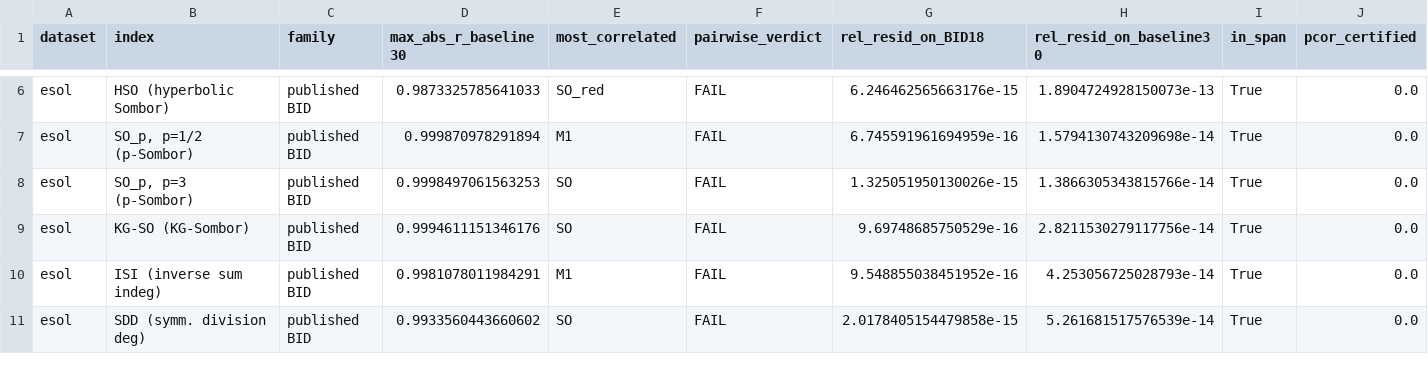
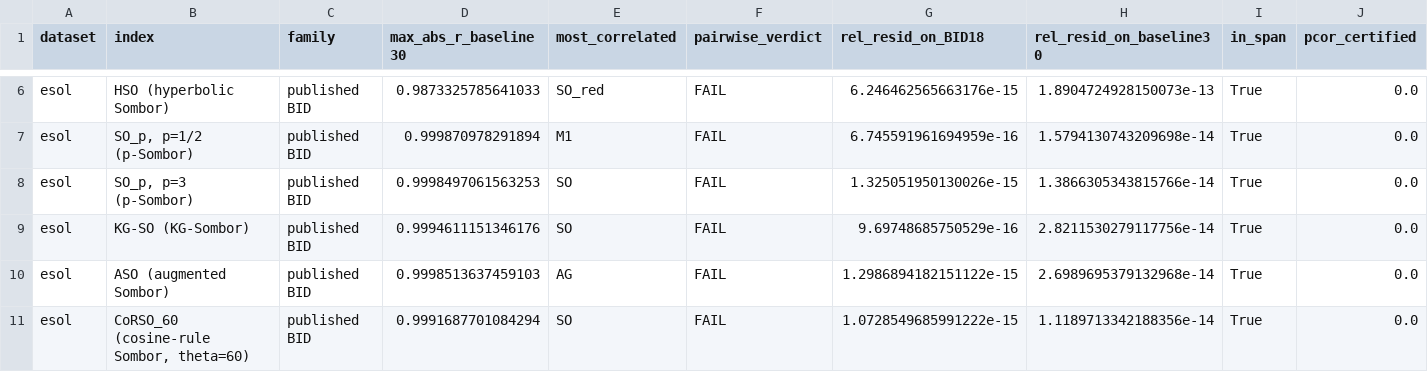
Before and after one commit to Singati2/topological-index-orthogonality, a CSV file: results/bid_variant_screen.csv, drawn as a sheet; only a part is shown, gaps mark what is left out; the shorter side is filled out with more unchanged rows; rows hold the shown columns only; the diff covers the shown part only; the diff names each change by its address in the sheet, - before the commit and + after, or states it on an @@ line.

Commit message:
Review round (landscape, code audit, numbers audit, Referee 2, counter-attack): all endorsed fixes
- Non-linear check: nulls of deterministic non-linear functions of in-span
  columns added (scripts/83, 200 draws each); entropy-type functions of the
  certified degree counts reach |rho_nl| 0.17, so the ESOL degree-entropy
  'signal' is withdrawn as a residualization artefact; only the BBBP
  four-cycle count exceeds every draw of every null (p=0.005), q>=0.2, and it
  fails the chemistry-aware baseline. Text, abstract, Fig. 1, limitations and
  conclusion rewritten; 'nine draws' -> eight; q-floor statement corrected.
- Chemistry-aware screen redone hygienically (scripts/82: curated data,
  graph-grouped folds, in-fold column cleaning/scaling/penalty); verdicts
  against RDKit alone reported (8 pairs pass) and against RDKit+topology
  (0 pass); grouped CV deltas <= 0.014 RMSE. The collinearity remover in
  scripts/79 (single-pass Gram-Schmidt that removed nothing) replaced by a
  stable least-squares greedy (ESOL: 22 of 30 kept = numerical rank).
- Census extended with the 2025-2026 augmented, cosine-rule and variable
  Euler-Sombor variants (18 instances, all exactly in span); generic-subset
  count scripted at the stated tolerance (37,316 of 43,758).
- scripts/84 reproduces the graph-oracle floors; REF label corrected to SCI.
- Credit boundary vs Rada 2026 stated once; Altairi 2026 modified bond-based
  indices positioned as BID (certified); Zopf 2022 credited for WL bounds;
  seven references added (incl. the missing Todeschini-Consonni entry).
- Abstract ceiling claim restricted to ESOL/FreeSolv; practical guidance on
  the ten counts restricted to linear models; scope-check section compressed
  (table to SI); Holm p added to the benchmark table; figure clipping fixed;
  unused macros removed; SI control-index wording made consistent.

```diff
--- a/results/bid_variant_screen.csv
+++ b/results/bid_variant_screen.csv
+row 10: esol | ASO (augmented Sombor) | published BID | 0.9998513637459103 | AG | FAIL | 1.2986894182151122e-15 | 2.6989695379132968e-14 | True | 0.0
+row 11: esol | CoRSO_60 (cosine-rule Sombor, theta=60) | published BID | 0.9991687701084294 | SO | FAIL | 1.0728549685991222e-15 | 1.1189713342188356e-14 | True | 0.0
```
Also changed, not shown: 10 added rows elsewhere in this file, results/bid_universal_identities.csv, results/dedup_sensitivity.csv, 32 other files.
